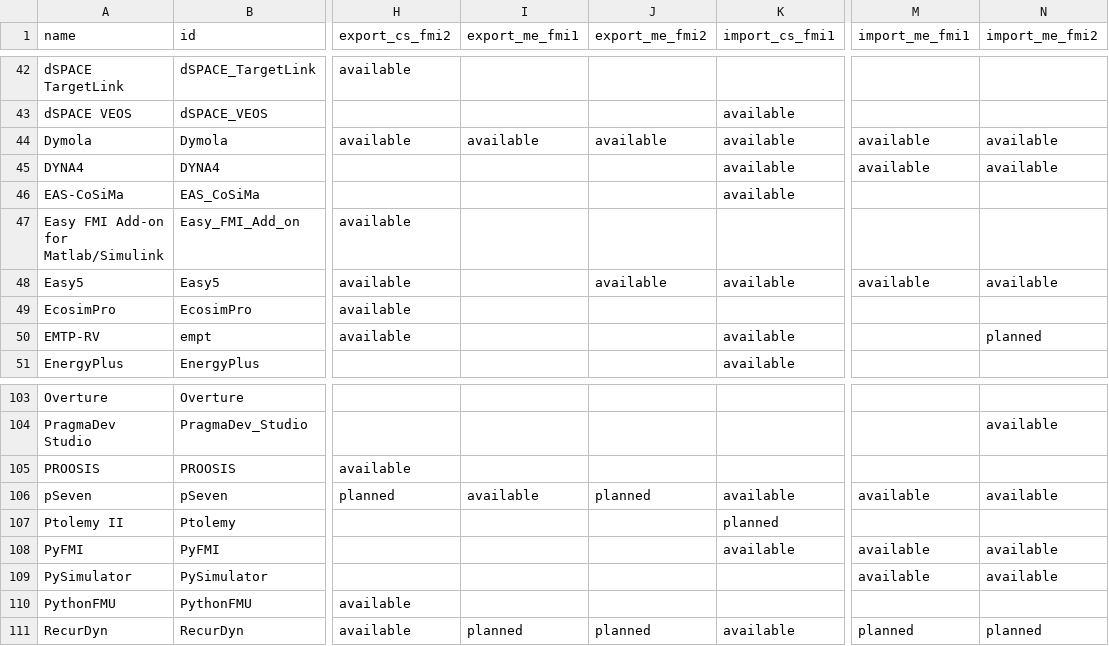
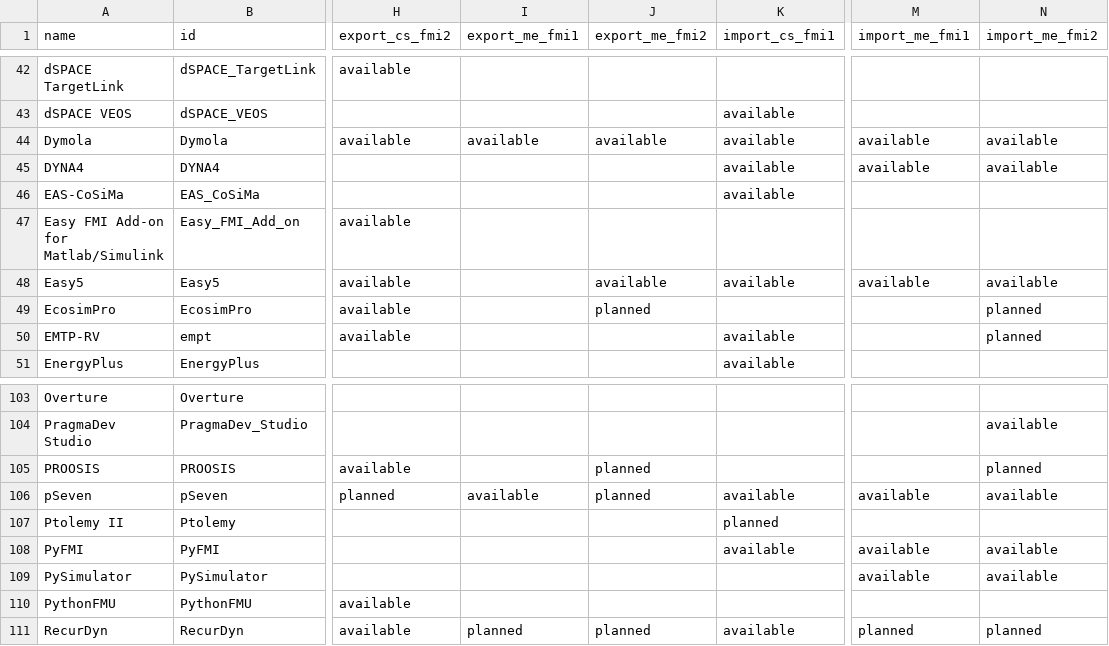
Before and after one commit to modelica/fmi-standard.org, a CSV file: _data/tools.csv, drawn as a sheet; only a part is shown, gaps mark what is left out; the diff names each change by its address in the sheet, - before the commit and + after, or states it on an @@ line.

Commit message:
EcosimPro and PROOSIS: model exange FMI protocols marked as planned (#212)

```diff
--- a/_data/tools.csv
+++ b/_data/tools.csv
-J49 (export_me_fmi2): (empty)
+J49 (export_me_fmi2): planned
-N49 (import_me_fmi2): (empty)
+N49 (import_me_fmi2): planned
-J105 (export_me_fmi2): (empty)
+J105 (export_me_fmi2): planned
-N105 (import_me_fmi2): (empty)
+N105 (import_me_fmi2): planned
```
